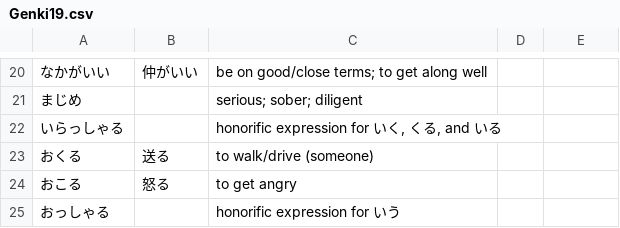
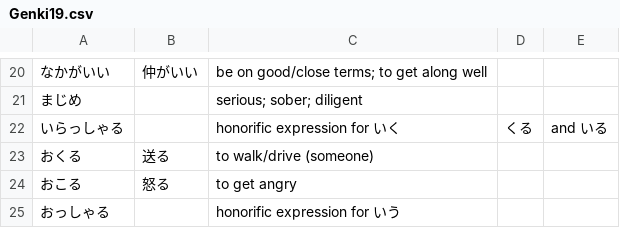
Before and after one commit to lphk92/JapaneseVocabExtension, a CSV file: lists/genki/Genki19.csv, drawn as a sheet; only a part is shown, gaps mark what is left out; the diff names each change by its address in the sheet, - before the commit and + after, or states it on an @@ line.

Commit message:
Removed quotation marks from lists

```diff
--- a/lists/genki/Genki19.csv
+++ b/lists/genki/Genki19.csv
-C22: honorific expression for いく, くる, and いる
+C22: honorific expression for いく
-D22: (empty)
+D22: くる
-E22: (empty)
+E22: and いる
```
Also changed, not shown: lists/genki/Genki16.csv, lists/genki/Genki18.csv, 10 other files.
